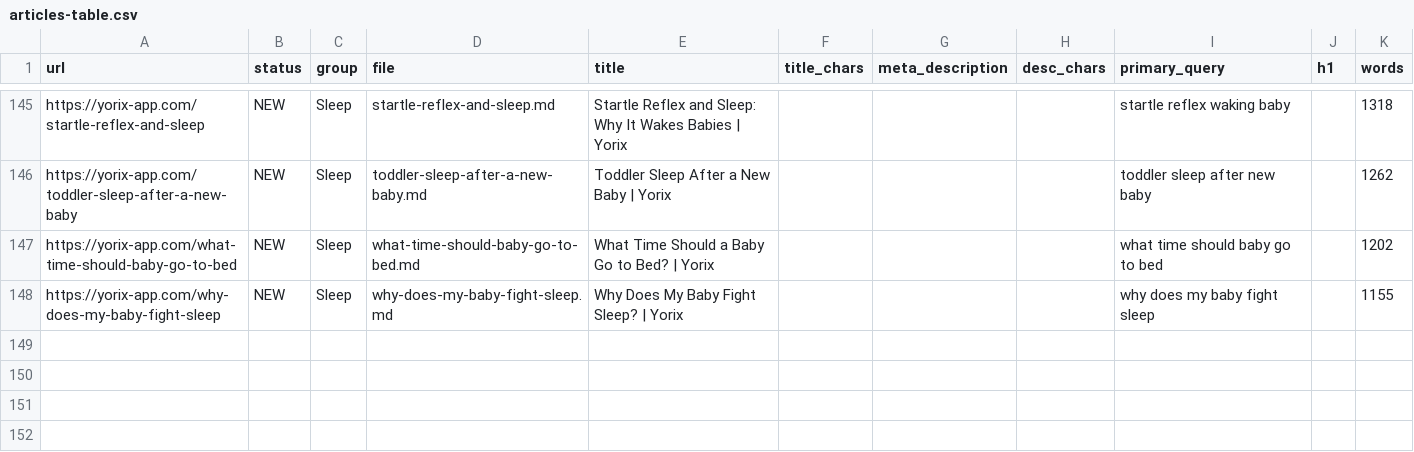
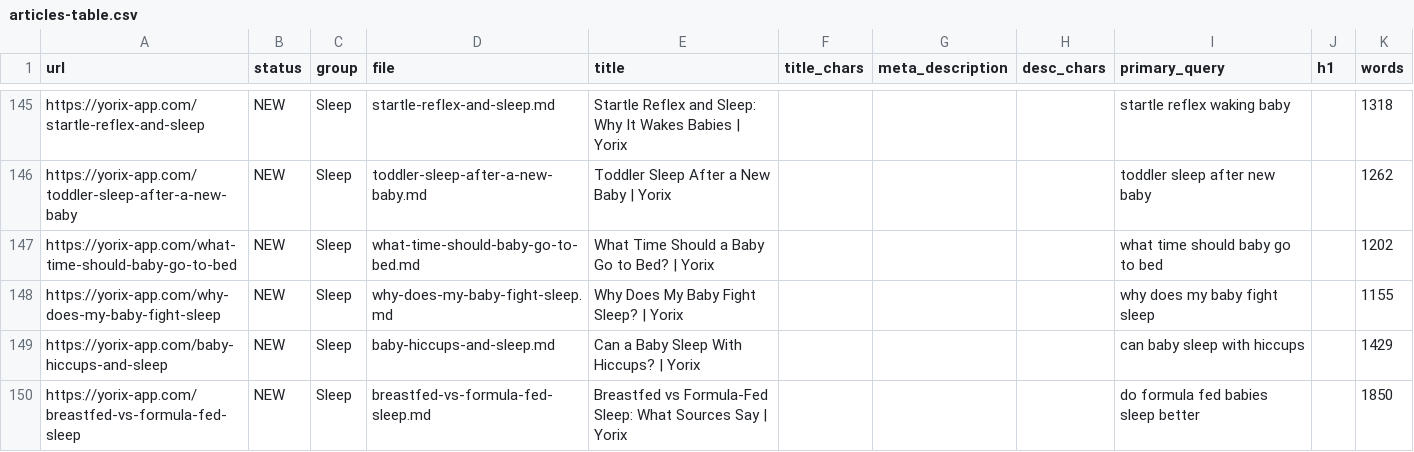
Before and after one commit to yahorbazyk/yorix-website, a CSV file: content/en/articles-table.csv, drawn as a sheet; only a part is shown, gaps mark what is left out.

Commit message:
Add phase six feeding and hiccup sleep guides

```diff
--- a/content/en/articles-table.csv
+++ b/content/en/articles-table.csv
@@ -148 +148,3 @@ https://yorix-app.com/what-time-should-baby-go-to-bed,NEW,Sleep,what-time-should
 https://yorix-app.com/why-does-my-baby-fight-sleep,NEW,Sleep,why-does-my-baby-fight-sleep.md,Why Does My Baby Fight Sleep? | Yorix,,,,why does my baby fight sleep,,1155
+https://yorix-app.com/baby-hiccups-and-sleep,NEW,Sleep,baby-hiccups-and-sleep.md,Can a Baby Sleep With Hiccups? | Yorix,,,,can baby sleep with hiccups,,1429
+https://yorix-app.com/breastfed-vs-formula-fed-sleep,NEW,Sleep,breastfed-vs-formula-fed-sleep.md,Breastfed vs Formula-Fed Sleep: What Sources Say | Yorix,,,,do formula fed babies sleep better,,1850
```
Also changed, not shown: 35 other files.
